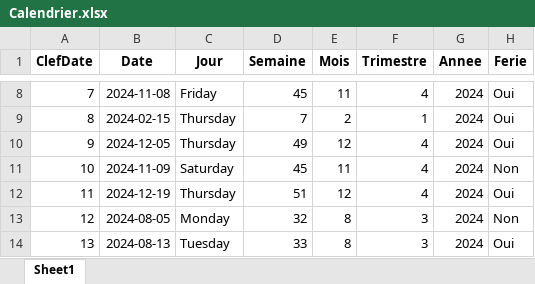
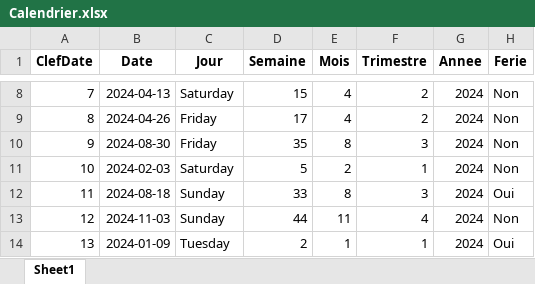
Before and after one commit to FirasKahlaoui/retail-data-warehouse, an Excel workbook: DataWarehouse/tunisian_data/excel/Calendrier.xlsx, sheet Sheet1, drawn as a sheet; only a part is shown, gaps mark what is left out; values as stored, in another font and other column widths than the file's, no borders; the diff covers the shown part only; the diff names each change by its address in the sheet, - before the commit and + after, or states it on an @@ line.

```diff
--- a/DataWarehouse/tunisian_data/excel/Calendrier.xlsx (sheet Sheet1)
+++ b/DataWarehouse/tunisian_data/excel/Calendrier.xlsx (sheet Sheet1)
-B8 (Date): 2024-11-08
+B8 (Date): 2024-04-13
-C8 (Jour): Friday
+C8 (Jour): Saturday
-D8 (Semaine): 45
+D8 (Semaine): 15
-E8 (Mois): 11
+E8 (Mois): 4
-F8 (Trimestre): 4
+F8 (Trimestre): 2
-H8:H10 (Ferie): Oui
+H8:H10 (Ferie): Non
-B9 (Date): 2024-02-15
+B9 (Date): 2024-04-26
-C9:C10 (Jour): Thursday
+C9:C10 (Jour): Friday
-D9 (Semaine): 7
+D9 (Semaine): 17
-E9 (Mois): 2
+E9 (Mois): 4
-F9 (Trimestre): 1
+F9 (Trimestre): 2
-B10 (Date): 2024-12-05
+B10 (Date): 2024-08-30
-D10 (Semaine): 49
+D10 (Semaine): 35
-E10 (Mois): 12
+E10 (Mois): 8
-F10 (Trimestre): 4
+F10 (Trimestre): 3
-B11 (Date): 2024-11-09
+B11 (Date): 2024-02-03
-D11 (Semaine): 45
+D11 (Semaine): 5
-E11 (Mois): 11
+E11 (Mois): 2
-F11 (Trimestre): 4
+F11 (Trimestre): 1
-B12 (Date): 2024-12-19
+B12 (Date): 2024-08-18
-C12 (Jour): Thursday
+C12 (Jour): Sunday
-D12 (Semaine): 51
+D12 (Semaine): 33
-E12 (Mois): 12
+E12 (Mois): 8
-F12 (Trimestre): 4
+F12 (Trimestre): 3
-B13 (Date): 2024-08-05
+B13 (Date): 2024-11-03
-C13 (Jour): Monday
+C13 (Jour): Sunday
-D13 (Semaine): 32
+D13 (Semaine): 44
-E13 (Mois): 8
+E13 (Mois): 11
-F13 (Trimestre): 3
+F13 (Trimestre): 4
-B14 (Date): 2024-08-13
+B14 (Date): 2024-01-09
-D14 (Semaine): 33
+D14 (Semaine): 2
-E14 (Mois): 8
+E14 (Mois): 1
-F14 (Trimestre): 3
+F14 (Trimestre): 1
```
Also changed, not shown: 1821 edited cells elsewhere in this sheet, DataWarehouse/tunisian_data/Tunisian_Data.xlsx, DataWarehouse/tunisian_data/excel/Client.xlsx, 9 other files.
